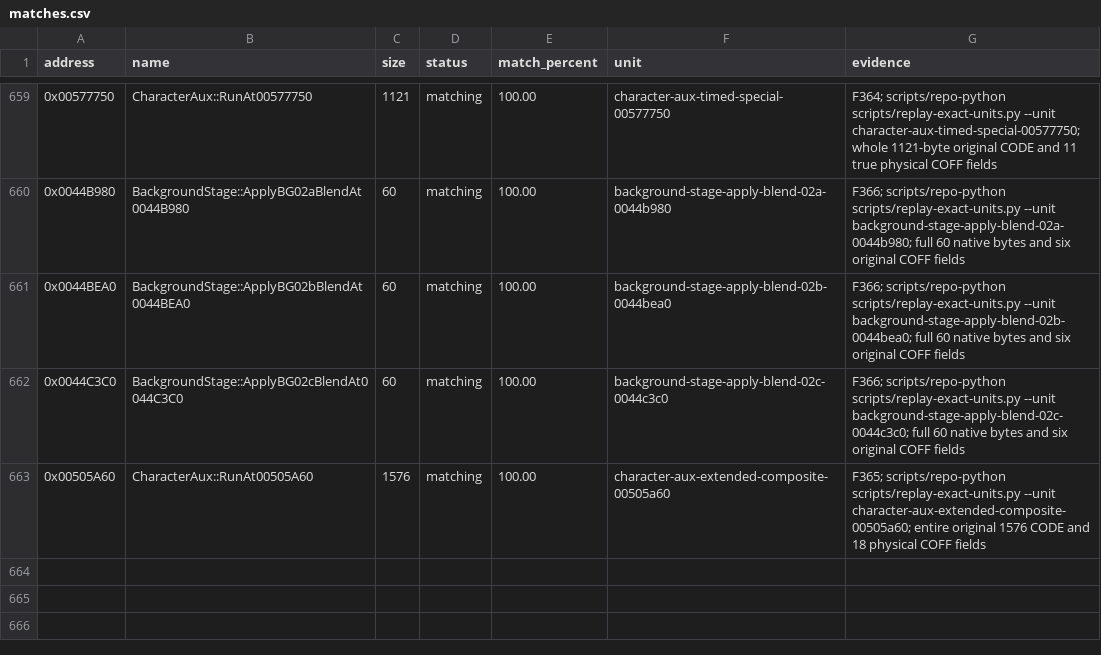
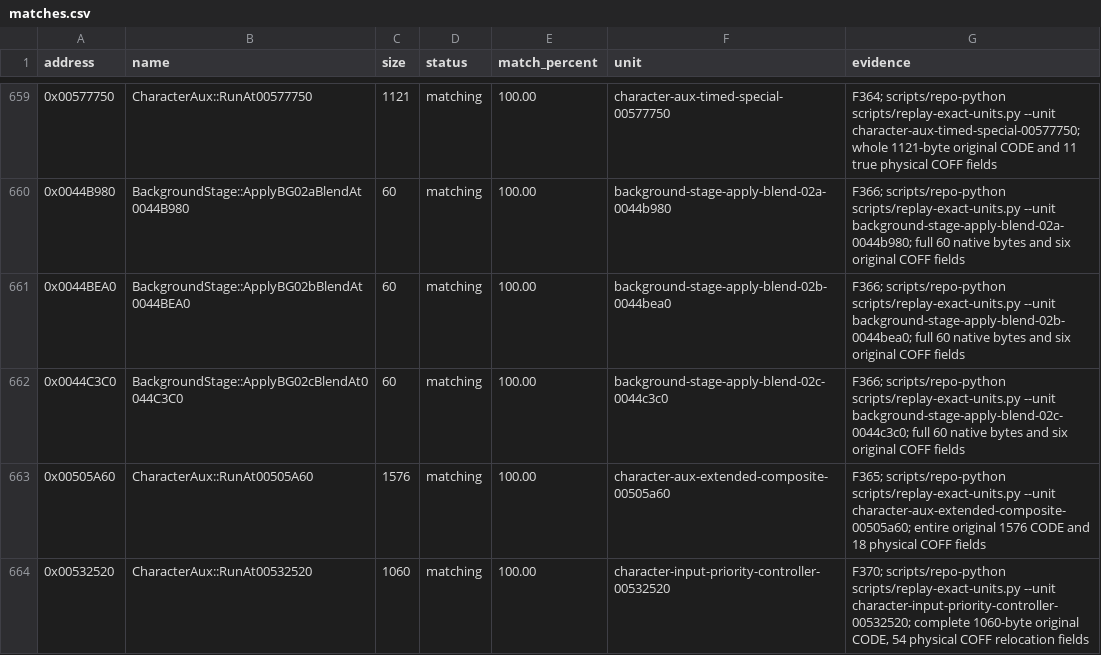
Before and after one commit to N0zoM1z0/th075, a CSV file: config/matches.csv, drawn as a sheet; only a part is shown, gaps mark what is left out; the diff names each change by its address in the sheet, - before the commit and + after, or states it on an @@ line.

Commit message:
gpt-web: cold-reconstruct whole 1060-byte character input priority boss

```diff
--- a/config/matches.csv
+++ b/config/matches.csv
+row 664: 0x00532520 | CharacterAux::RunAt00532520 | 1060 | matching | 100.00 | character-input-priority-controller-00532520 | F370; scripts/repo-python scripts/replay-exact-units.py --unit character-input-priority-controller-00532520; complete 1060-byte original CODE, 54 physical COFF relocation fields
```
Also changed, not shown: config/implemented.csv, config/known-symbols.csv, 10 other files.
